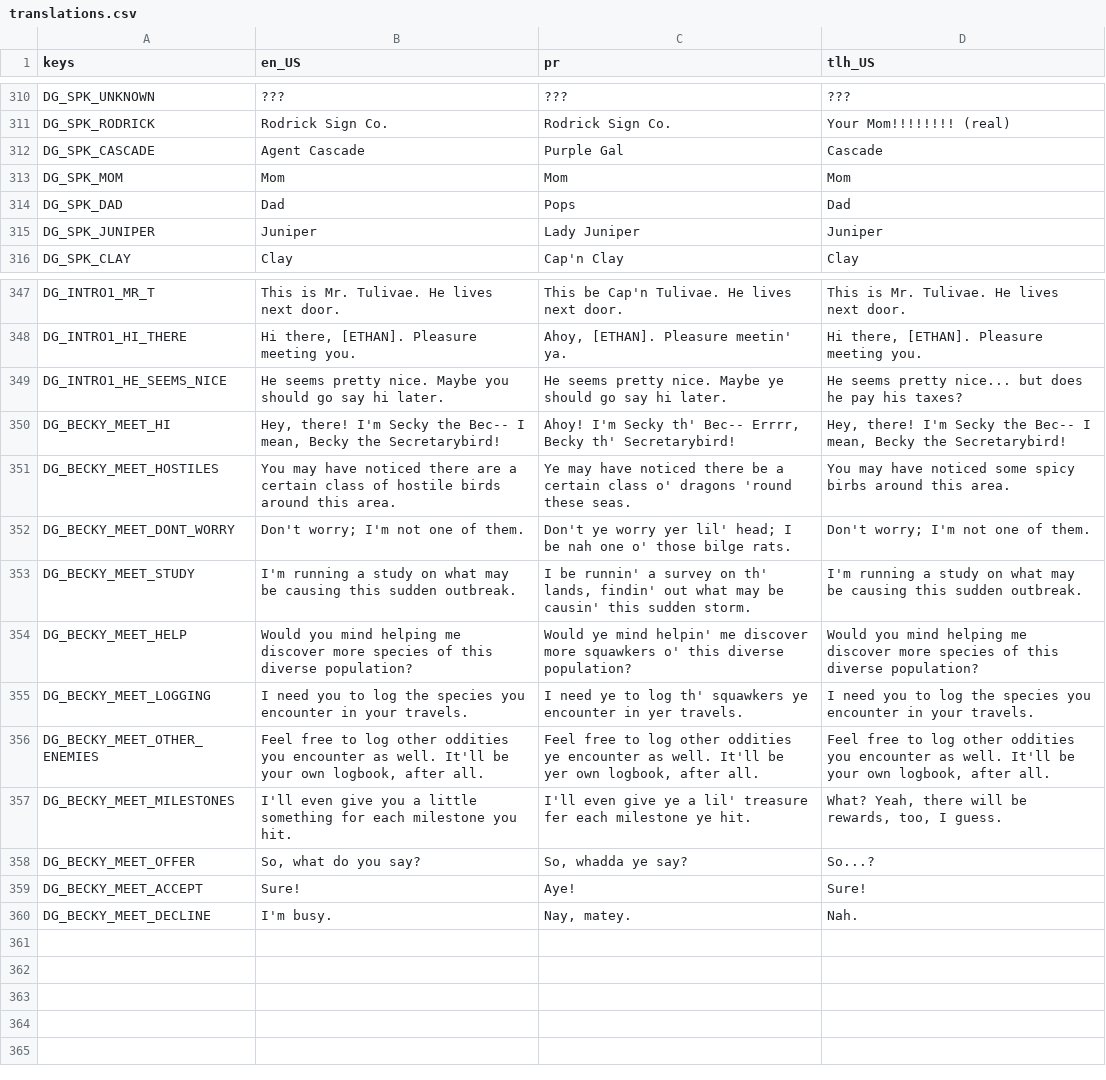
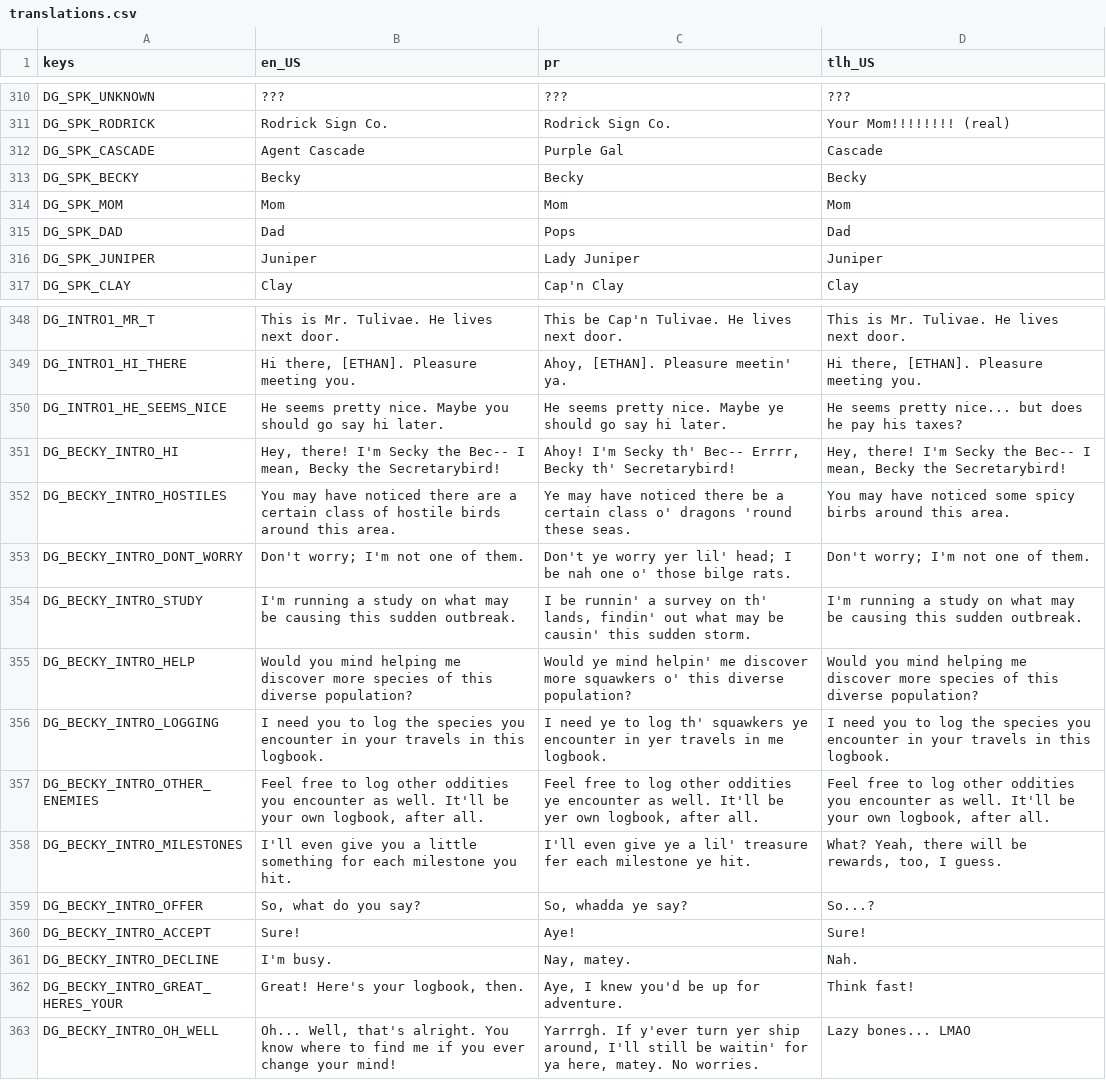
Before and after one commit to Lamby777/PETS-G, a CSV file: pets-gd/i18n/translations.csv, drawn as a sheet; only a part is shown, gaps mark what is left out.

Commit message:
add dialogue to becky interaction script

```diff
--- a/pets-gd/i18n/translations.csv
+++ b/pets-gd/i18n/translations.csv
@@ -312,2 +312,3 @@ DG_SPK_RODRICK,"Rodrick Sign Co.","Rodrick Sign Co.","Your Mom!!!!!!!! (real)"
 DG_SPK_CASCADE,Agent Cascade,Purple Gal,Cascade
+DG_SPK_BECKY,Becky,Becky,Becky
 DG_SPK_MOM,Mom,Mom,Mom
@@ -349,12 +350,14 @@ DG_INTRO1_HI_THERE,"Hi there, [ETHAN]. Pleasure meeting you.","Ahoy, [ETHAN]. Pl
 DG_INTRO1_HE_SEEMS_NICE,He seems pretty nice. Maybe you should go say hi later.,He seems pretty nice. Maybe ye should go say hi later.,He seems pretty nice... but does he pay his taxes?
-DG_BECKY_MEET_HI,"Hey, there! I'm Secky the Bec-- I mean, Becky the Secretarybird!","Ahoy! I'm Secky th' Bec-- Errrr, Becky th' Secretarybird!","Hey, there! I'm Secky the Bec-- I mean, Becky the Secretarybird!"
-DG_BECKY_MEET_HOSTILES,"You may have noticed there are a certain class of hostile birds around this area.","Ye may have noticed there be a certain class o' dragons 'round these seas.","You may have noticed some spicy birbs around this area."
-DG_BECKY_MEET_DONT_WORRY,"Don't worry; I'm not one of them.","Don't ye worry yer lil' head; I be nah one o' those bilge rats.","Don't worry; I'm not one of them."
-DG_BECKY_MEET_STUDY,"I'm running a study on what may be causing this sudden outbreak.","I be runnin' a survey on th' lands, findin' out what may be causin' this sudden storm.","I'm running a study on what may be causing this sudden outbreak."
-DG_BECKY_MEET_HELP,"Would you mind helping me discover more species of this diverse population?","Would ye mind helpin' me discover more squawkers o' this diverse population?","Would you mind helping me discover more species of this diverse population?"
-DG_BECKY_MEET_LOGGING,"I need you to log the species you encounter in your travels.","I need ye to log th' squawkers ye encounter in yer travels.","I need you to log the species you encounter in your travels."
-DG_BECKY_MEET_OTHER_ENEMIES,"Feel free to log other oddities you encounter as well. It'll be your own logbook, after all.", "Feel free to log other oddities ye encounter as well. It'll be yer own logbook, after all.","Feel free to log other oddities you encounter as well. It'll be your own logbook, after all."
-DG_BECKY_MEET_MILESTONES,"I'll even give you a little something for each milestone you hit.","I'll even give ye a lil' treasure fer each milestone ye hit.","What? Yeah, there will be rewards, too, I guess."
-DG_BECKY_MEET_OFFER,"So, what do you say?","So, whadda ye say?","So...?"
-DG_BECKY_MEET_ACCEPT,"Sure!","Aye!","Sure!"
-DG_BECKY_MEET_DECLINE,"I'm busy.","Nay, matey.","Nah."
+DG_BECKY_INTRO_HI,"Hey, there! I'm Secky the Bec-- I mean, Becky the Secretarybird!","Ahoy! I'm Secky th' Bec-- Errrr, Becky th' Secretarybird!","Hey, there! I'm Secky the Bec-- I mean, Becky the Secretarybird!"
+DG_BECKY_INTRO_HOSTILES,"You may have noticed there are a certain class of hostile birds around this area.","Ye may have noticed there be a certain class o' dragons 'round these seas.","You may have noticed some spicy birbs around this area."
+DG_BECKY_INTRO_DONT_WORRY,"Don't worry; I'm not one of them.","Don't ye worry yer lil' head; I be nah one o' those bilge rats.","Don't worry; I'm not one of them."
+DG_BECKY_INTRO_STUDY,"I'm running a study on what may be causing this sudden outbreak.","I be runnin' a survey on th' lands, findin' out what may be causin' this sudden storm.","I'm running a study on what may be causing this sudden outbreak."
+DG_BECKY_INTRO_HELP,"Would you mind helping me discover more species of this diverse population?","Would ye mind helpin' me discover more squawkers o' this diverse population?","Would you mind helping me discover more species of this diverse population?"
+DG_BECKY_INTRO_LOGGING,"I need you to log the species you encounter in your travels in this logbook.","I need ye to log th' squawkers ye encounter in yer travels in me logbook.","I need you to log the species you encounter in your travels in this logbook."
+DG_BECKY_INTRO_OTHER_ENEMIES,"Feel free to log other oddities you encounter as well. It'll be your own logbook, after all.", "Feel free to log other oddities ye encounter as well. It'll be yer own logbook, after all.","Feel free to log other oddities you encounter as well. It'll be your own logbook, after all."
+DG_BECKY_INTRO_MILESTONES,"I'll even give you a little something for each milestone you hit.","I'll even give ye a lil' treasure fer each milestone ye hit.","What? Yeah, there will be rewards, too, I guess."
+DG_BECKY_INTRO_OFFER,"So, what do you say?","So, whadda ye say?","So...?"
+DG_BECKY_INTRO_ACCEPT,"Sure!","Aye!","Sure!"
+DG_BECKY_INTRO_DECLINE,"I'm busy.","Nay, matey.","Nah."
+DG_BECKY_INTRO_GREAT_HERES_YOUR,"Great! Here's your logbook, then.","Aye, I knew you'd be up for adventure.","Think fast!"
+DG_BECKY_INTRO_OH_WELL,"Oh... Well, that's alright. You know where to find me if you ever change your mind!","Yarrrgh. If y'ever turn yer ship around, I'll still be waitin' for ya here, matey. No worries.","Lazy bones... LMAO"
```
Also changed, not shown: 3 other files.
